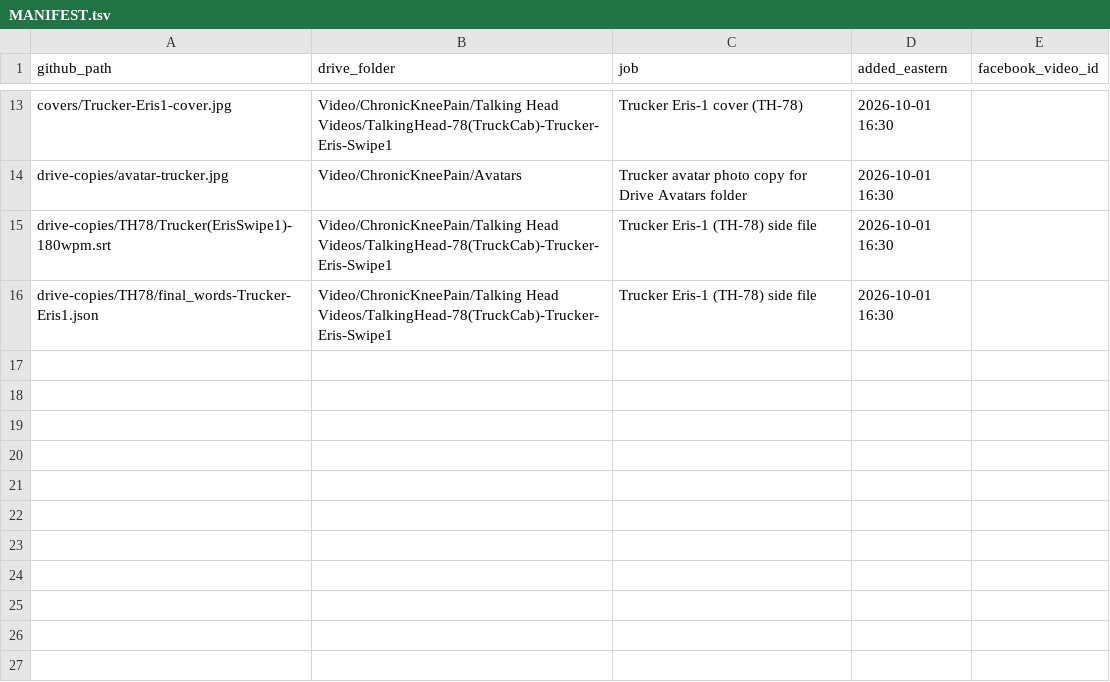
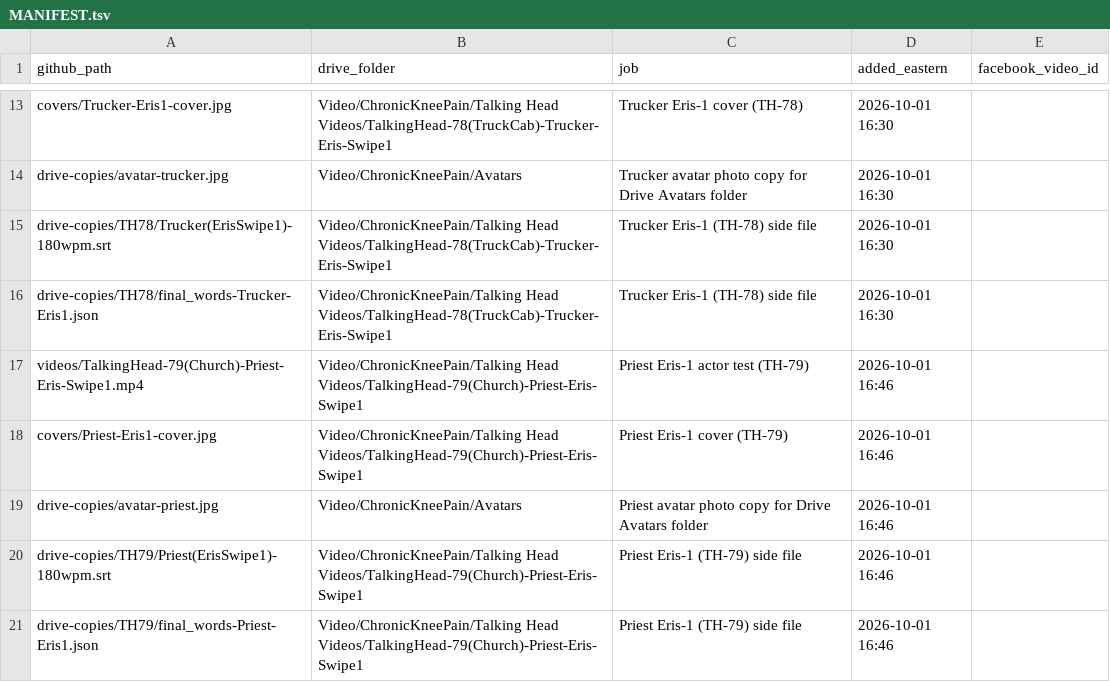
Before and after one commit to jamaljenkinspromo-cpu/kr-videos, a TSV file: MANIFEST.tsv, drawn as a sheet; only a part is shown, gaps mark what is left out; the diff names each change by its address in the sheet, - before the commit and + after, or states it on an @@ line.

```diff
--- a/MANIFEST.tsv
+++ b/MANIFEST.tsv
+row 17: videos/TalkingHead-79(Church)-Priest-Eris-Swipe1.mp4 | Video/ChronicKneePain/Talking Head Videos/TalkingHead-79(Church)-Priest-Eris-Swipe1 | Priest Eris-1 actor test (TH-79) | 2026-10-01 16:46
+row 18: covers/Priest-Eris1-cover.jpg | Video/ChronicKneePain/Talking Head Videos/TalkingHead-79(Church)-Priest-Eris-Swipe1 | Priest Eris-1 cover (TH-79) | 2026-10-01 16:46
+row 19: drive-copies/avatar-priest.jpg | Video/ChronicKneePain/Avatars | Priest avatar photo copy for Drive Avatars folder | 2026-10-01 16:46
+row 20: drive-copies/TH79/Priest(ErisSwipe1)-180wpm.srt | Video/ChronicKneePain/Talking Head Videos/TalkingHead-79(Church)-Priest-Eris-Swipe1 | Priest Eris-1 (TH-79) side file | 2026-10-01 16:46
+row 21: drive-copies/TH79/final_words-Priest-Eris1.json | Video/ChronicKneePain/Talking Head Videos/TalkingHead-79(Church)-Priest-Eris-Swipe1 | Priest Eris-1 (TH-79) side file | 2026-10-01 16:46
```
Also changed, not shown: 5 other files.
